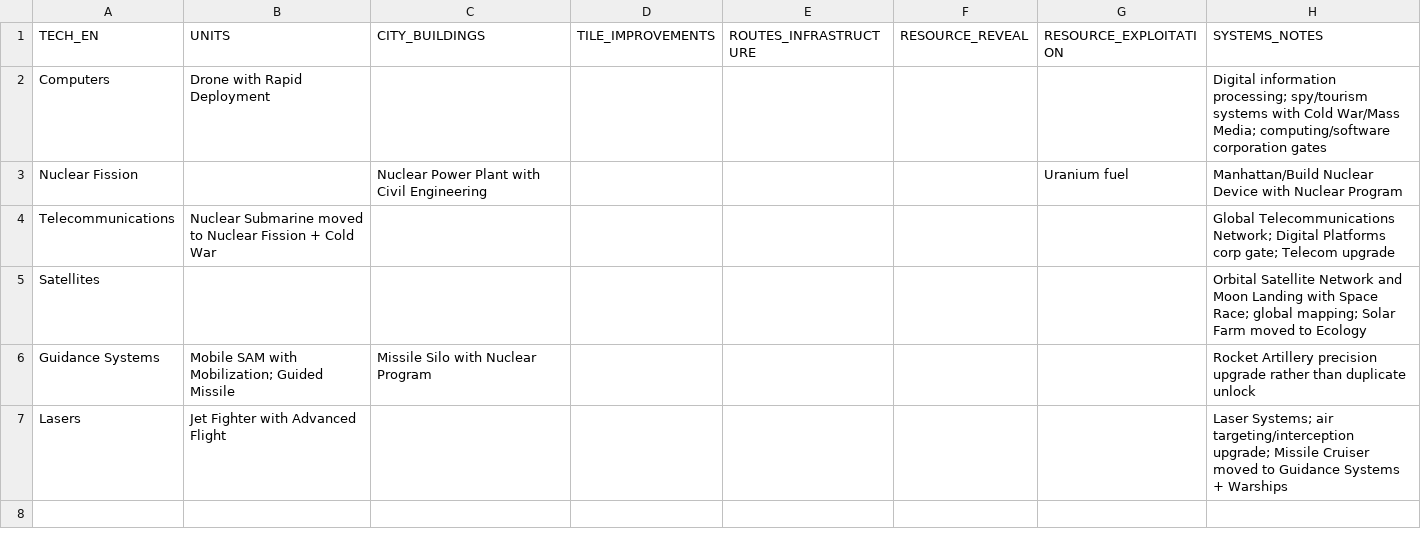
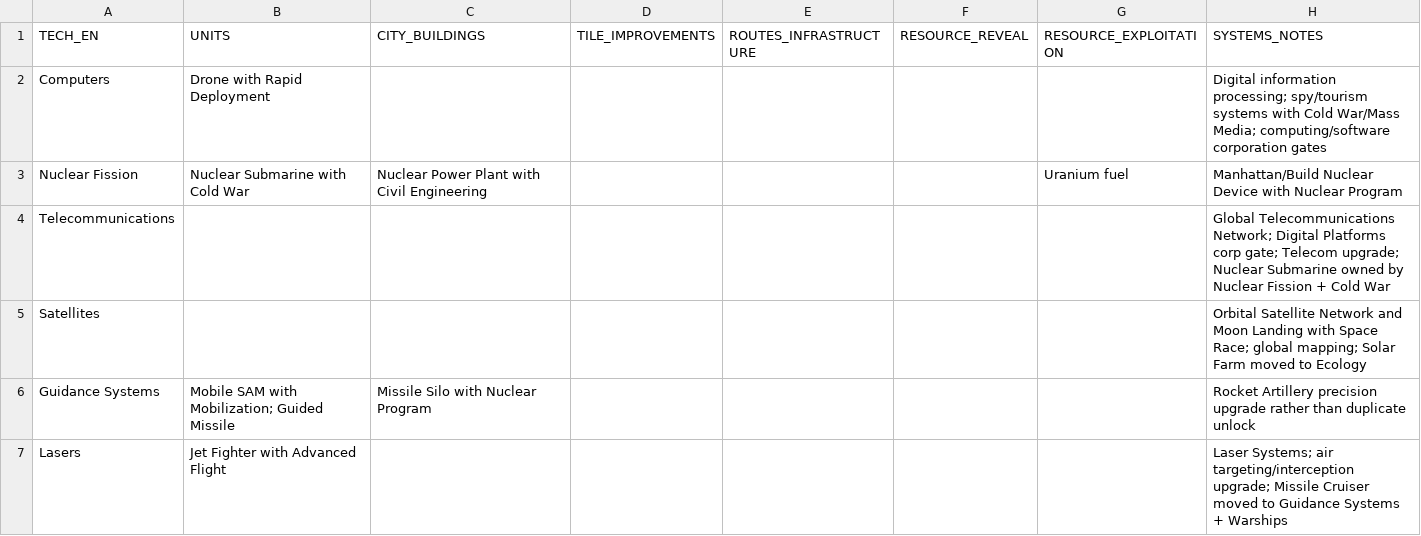
Before and after one commit to physical-geogrpahy-forever/academic_food_chain, a CSV file: tech_reference/technology_unlock_summary_atomic_v1_part_a.csv, drawn as a sheet; the diff names each change by its address in the sheet, - before the commit and + after, or states it on an @@ line.

Commit message:
Move Nuclear Submarine to Nuclear Fission plus Cold War

```diff
--- a/tech_reference/technology_unlock_summary_atomic_v1_part_a.csv
+++ b/tech_reference/technology_unlock_summary_atomic_v1_part_a.csv
-B3 (UNITS): (empty)
+B3 (UNITS): Nuclear Submarine with Cold War
-B4 (UNITS): Nuclear Submarine moved to Nuclear Fission + Cold War
+B4 (UNITS): (empty)
-H4 (SYSTEMS_NOTES): …gate; Telecom upgrade
+H4 (SYSTEMS_NOTES): …gate; Telecom upgrade; Nuclear Submarine owned by Nuclear Fission + Cold War
```
